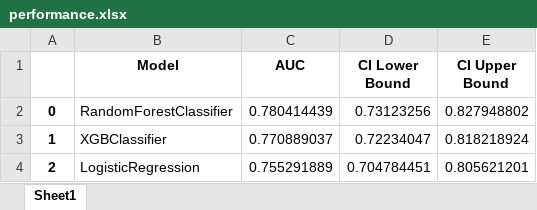
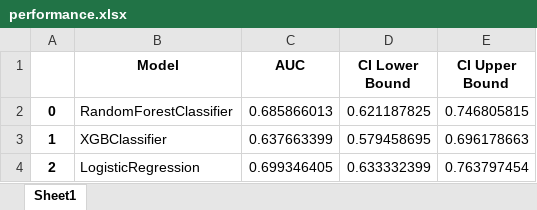
Before and after one commit to jawadmona22/Streamlit_ML_Candidacy, an Excel workbook: Candidacy-Streamlit-Repo/performance.xlsx, sheet Sheet1, drawn as a sheet; values as stored, in another font and other column widths than the file's, no borders; the diff names each change by its address in the sheet, - before the commit and + after, or states it on an @@ line.

```diff
--- a/Candidacy-Streamlit-Repo/performance.xlsx (sheet Sheet1)
+++ b/Candidacy-Streamlit-Repo/performance.xlsx (sheet Sheet1)
-C2 (AUC): 0.780414439
+C2 (AUC): 0.685866013
-D2 (CI Lower Bound): 0.73123256
+D2 (CI Lower Bound): 0.621187825
-E2 (CI Upper Bound): 0.827948802
+E2 (CI Upper Bound): 0.746805815
-C3 (AUC): 0.770889037
+C3 (AUC): 0.637663399
-D3 (CI Lower Bound): 0.72234047
+D3 (CI Lower Bound): 0.579458695
-E3 (CI Upper Bound): 0.818218924
+E3 (CI Upper Bound): 0.696178663
-C4 (AUC): 0.755291889
+C4 (AUC): 0.699346405
-D4 (CI Lower Bound): 0.704784451
+D4 (CI Lower Bound): 0.633332399
-E4 (CI Upper Bound): 0.805621201
+E4 (CI Upper Bound): 0.763797454
```
Also changed, not shown: 3 other files.
